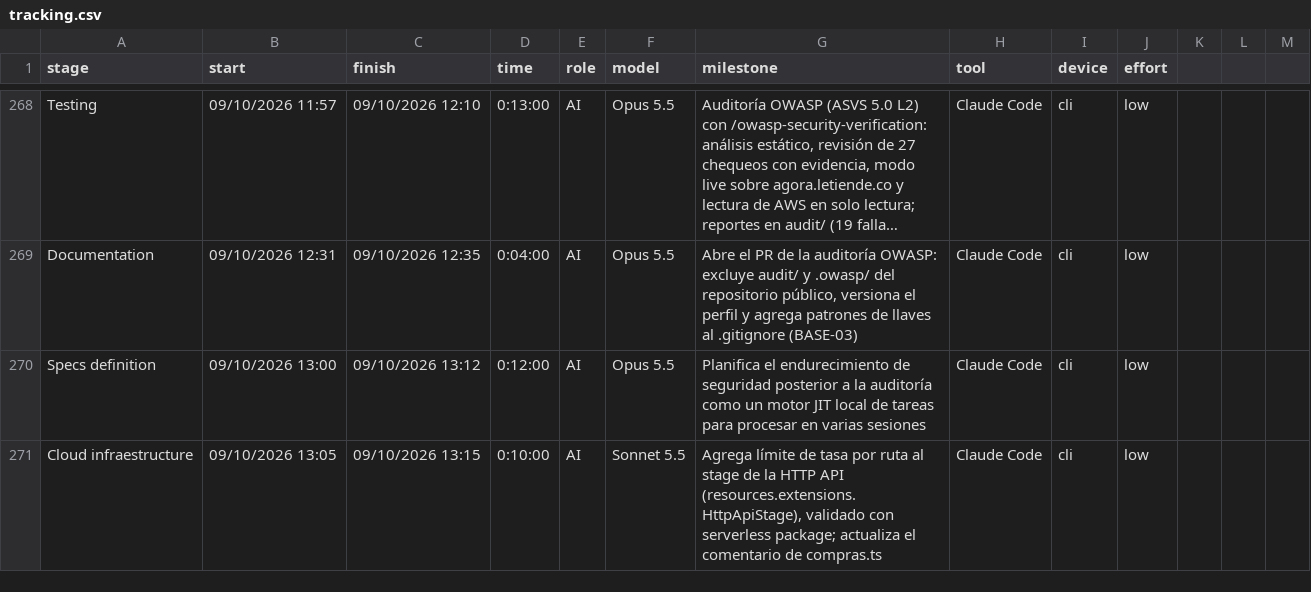
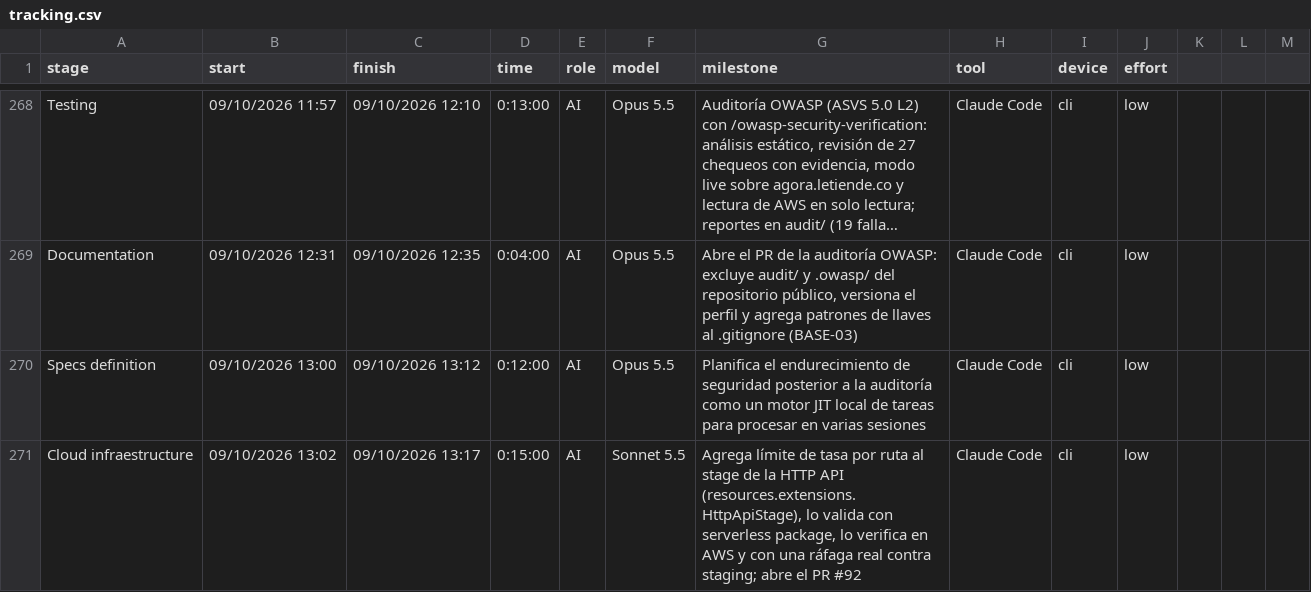
Before and after one commit to ocastelblanco/agora-letiende, a CSV file: docs/tracking.csv, drawn as a sheet; only a part is shown, gaps mark what is left out; long unchanged cells end in ….

```diff
--- a/docs/tracking.csv
+++ b/docs/tracking.csv
@@ -270,2 +270,2 @@ Documentation,09/10/2026 12:31,09/10/2026 12:35,0:04:00,AI,Opus 5.5,"Abre el PR
 Specs definition,09/10/2026 13:00,09/10/2026 13:12,0:12:00,AI,Opus 5.5,"Planifica el endurecimiento de seguridad posterior a la auditoría como un motor JIT local de tareas para procesar en varias sesiones",Claude Code,cli,low
-Cloud infraestructure,09/10/2026 13:05,09/10/2026 13:15,0:10:00,AI,Sonnet 5.5,"Agrega límite de tasa por ruta al stage de la HTTP API (resources.extensions.HttpApiStage), validado con serverless package; actualiza el comentario de compras.ts",Claude Code,cli,low
+Cloud infraestructure,09/10/2026 13:02,09/10/2026 13:17,0:15:00,AI,Sonnet 5.5,"Agrega límite de tasa por ruta al stage de la HTTP API (resources.extensions.HttpApiStage), lo valida con serverless package, lo verifica en AWS y con una ráfaga real contra staging; abre el PR #92",Claude Code,cli,low
```
